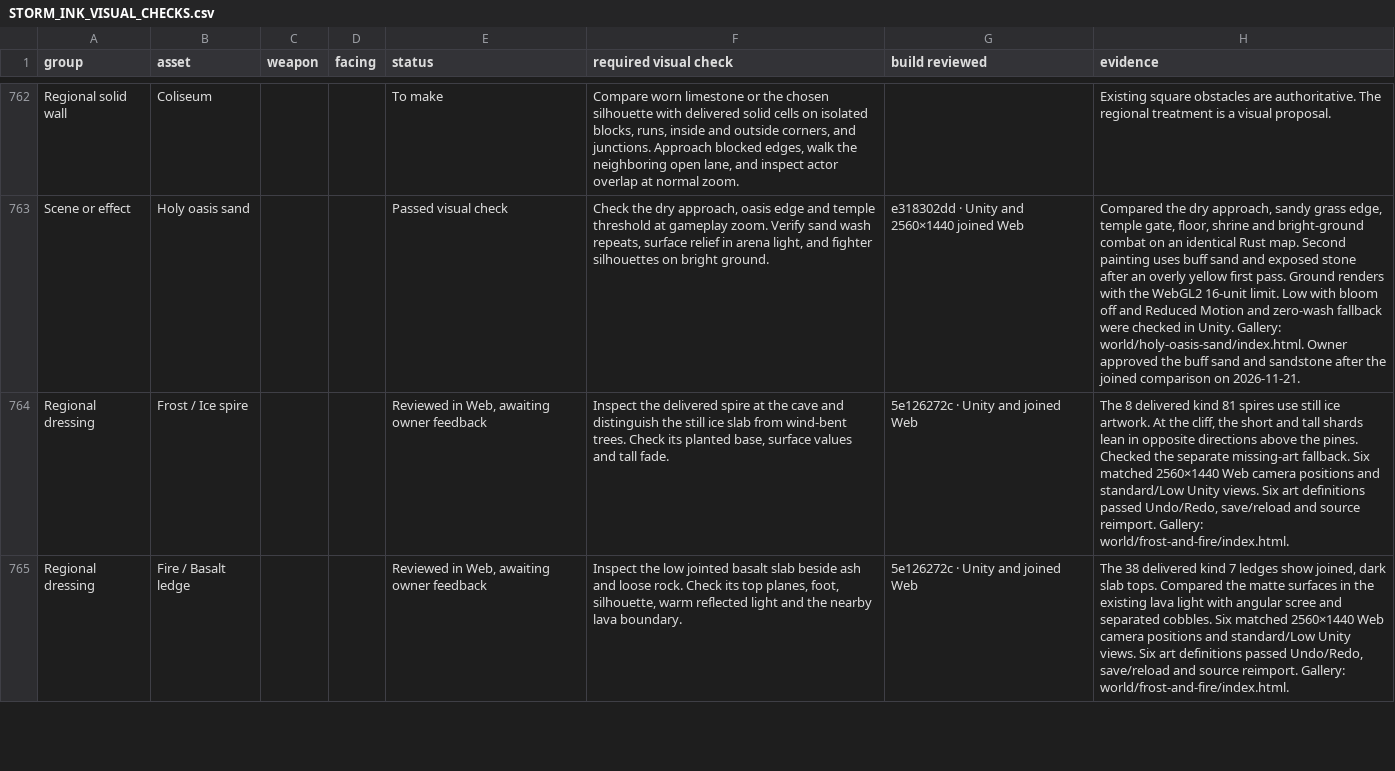
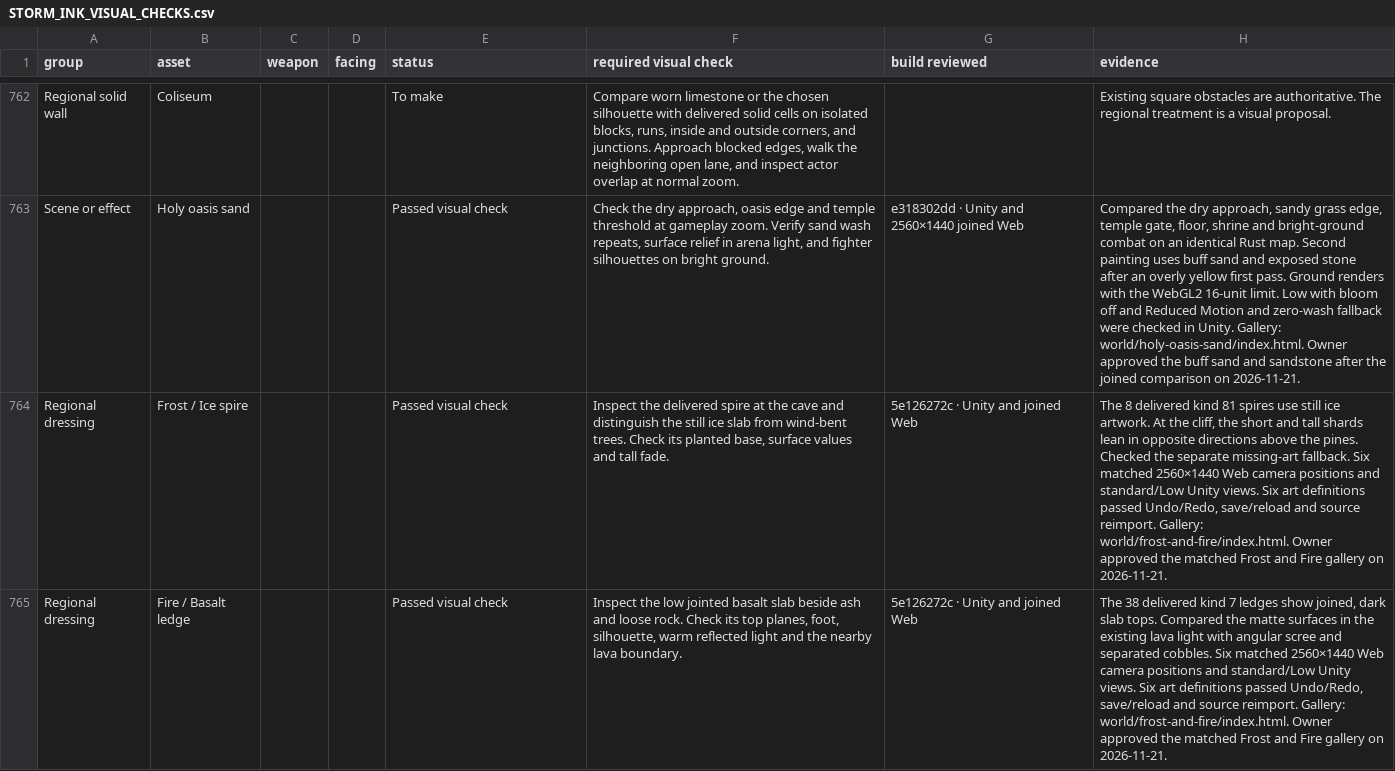
Before and after one commit to Nevanyte/RogueHalla, a CSV file: docs/art/STORM_INK_VISUAL_CHECKS.csv, drawn as a sheet; only a part is shown, gaps mark what is left out; the diff covers the shown part only; the diff names each change by its address in the sheet, - before the commit and + after, or states it on an @@ line.

Commit message:
Accept the six Frost and Fire environment paintings

```diff
--- a/docs/art/STORM_INK_VISUAL_CHECKS.csv
+++ b/docs/art/STORM_INK_VISUAL_CHECKS.csv
-E764:E765 (status): Reviewed in Web, awaiting owner feedback
+E764:E765 (status): Passed visual check
-H764 (evidence): …Gallery: world/frost-and-fire/index.html.
+H764 (evidence): …Gallery: world/frost-and-fire/index.html. Owner approved the matched Frost and Fire gallery on 2026-11-21.
-H765 (evidence): …Gallery: world/frost-and-fire/index.html.
+H765 (evidence): …Gallery: world/frost-and-fire/index.html. Owner approved the matched Frost and Fire gallery on 2026-11-21.
```
Also changed, not shown: 8 edited cells elsewhere in this file, 1 other file.
